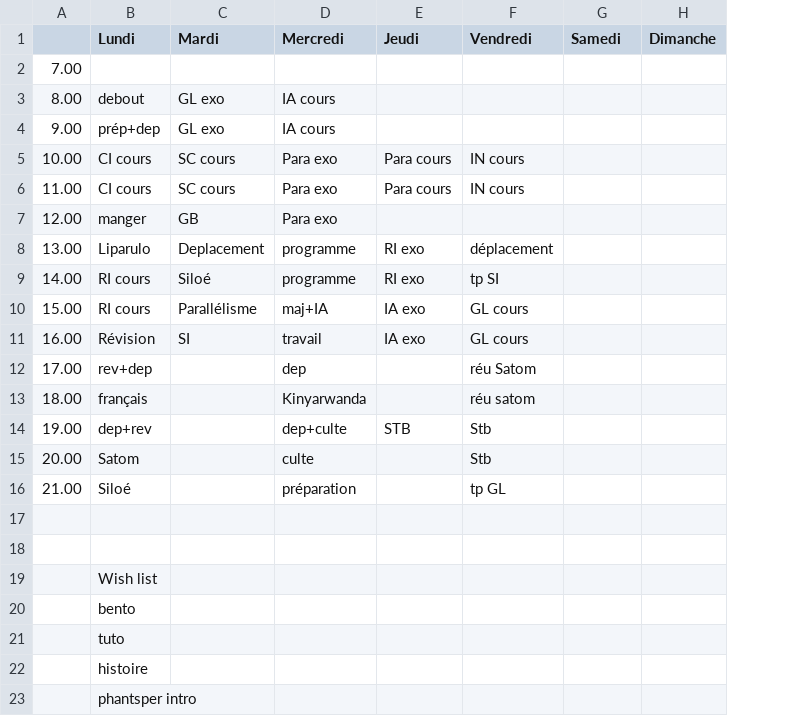
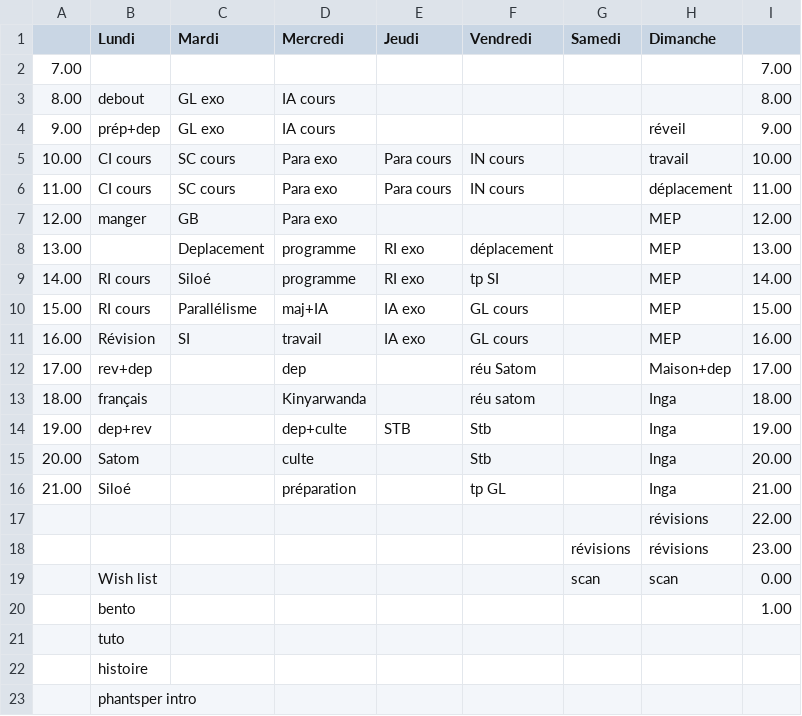
Before and after one commit to fabriceHategekimana/projet, a CSV file: task/Planning.csv, drawn as a sheet; removed rows and columns are numbered as before the commit, all else as after; the diff names each change by its address in the sheet, - before the commit and + after, or states it on an @@ line.

```diff
--- a/task/Planning.csv
+++ b/task/Planning.csv
-column H (Dimanche), empty
+column H (Dimanche), rows 4-19: réveil | travail | déplacement | MEP | MEP | MEP | MEP | MEP | Maison+dep | Inga | Inga | Inga | Inga | révisions | révisions | scan
+column I, rows 2-20: 7.00 | 8.00 | 9.00 | 10.00 | 11.00 | 12.00 | 13.00 | 14.00 | 15.00 | 16.00 | 17.00 | 18.00 | 19.00 | 20.00 | 21.00 | 22.00 | 23.00 | 0.00 | 1.00
-B8 (Lundi): Liparulo
+B8 (Lundi): (empty)
-row 17: (empty)
+row 17:  |  |  |  |  |  |  | révisions | 22.00
-row 18: (empty)
+row 18:  |  |  |  |  |  | révisions | révisions | 23.00
-G19 (Samedi): (empty)
+G19 (Samedi): scan
```
Also changed, not shown: task/data/Planning.csv, 7 other files.
